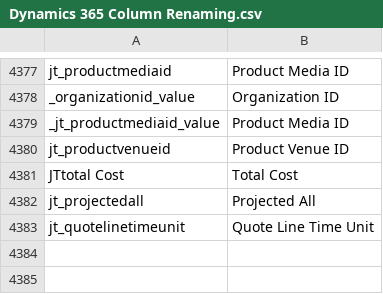
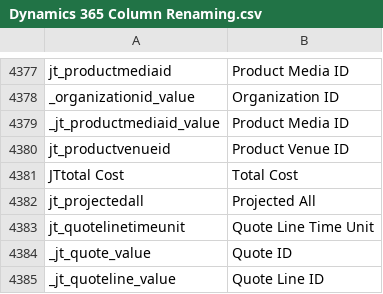
Before and after one commit to preston-reynolds/M-aids, a CSV file: Dynamics 365 Column Renaming.csv, drawn as a sheet; only a part is shown, gaps mark what is left out.

Commit message:
Update Dynamics 365 Column Renaming.csv

```diff
--- a/Dynamics 365 Column Renaming.csv
+++ b/Dynamics 365 Column Renaming.csv
@@ -4383 +4383,3 @@ jt_projectedall,Projected All
 jt_quotelinetimeunit,Quote Line Time Unit
+_jt_quote_value,Quote ID
+_jt_quoteline_value,Quote Line ID
```
